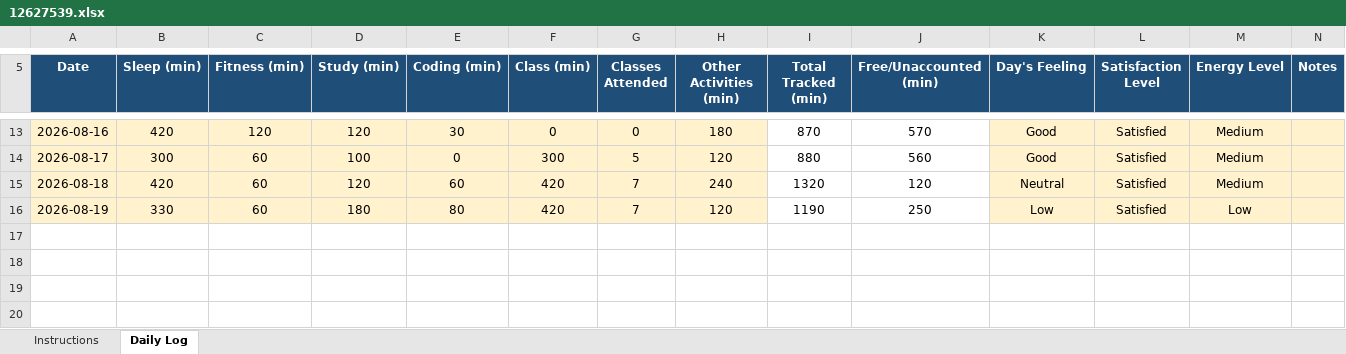
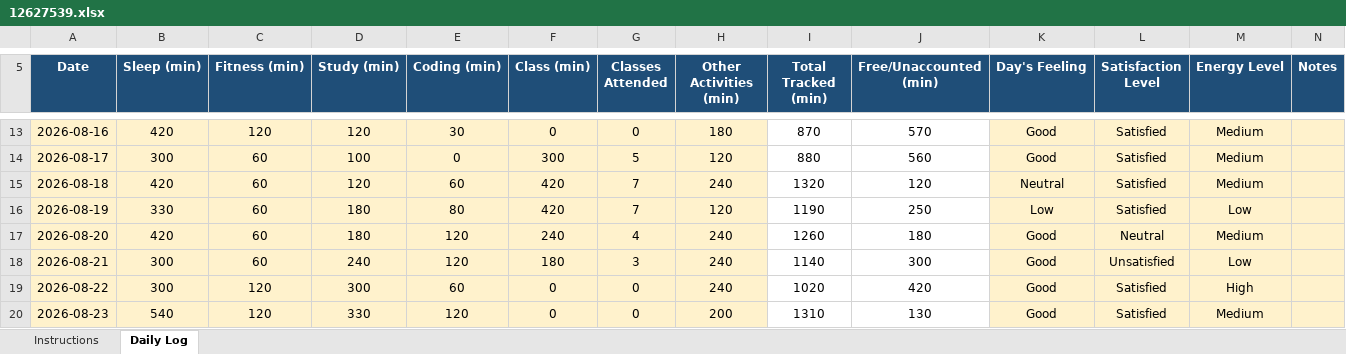
Before and after one commit to ririrust/CAP776, an Excel workbook: 12627539.xlsx, sheet Daily Log, drawn as a sheet; only a part is shown, gaps mark what is left out; values as stored, in another font and other column widths than the file's, no borders; conditional formats not drawn; the diff names each change by its address in the sheet, - before the commit and + after, or states it on an @@ line.

Commit message:
Update daily activity

```diff
--- a/12627539.xlsx (sheet Daily Log)
+++ b/12627539.xlsx (sheet Daily Log)
+row 17: 2026-08-20 | 420 | 60 | 180 | 120 | 240 | 4 | 240 | 1260 | 180 | Good | Neutral | Medium
+row 18: 2026-08-21 | 300 | 60 | 240 | 120 | 180 | 3 | 240 | 1140 | 300 | Good | Unsatisfied | Low
+row 19: 2026-08-22 | 300 | 120 | 300 | 60 | 0 | 0 | 240 | 1020 | 420 | Good | Satisfied | High
+row 20: 2026-08-23 | 540 | 120 | 330 | 120 | 0 | 0 | 200 | 1310 | 130 | Good | Satisfied | Medium
```
